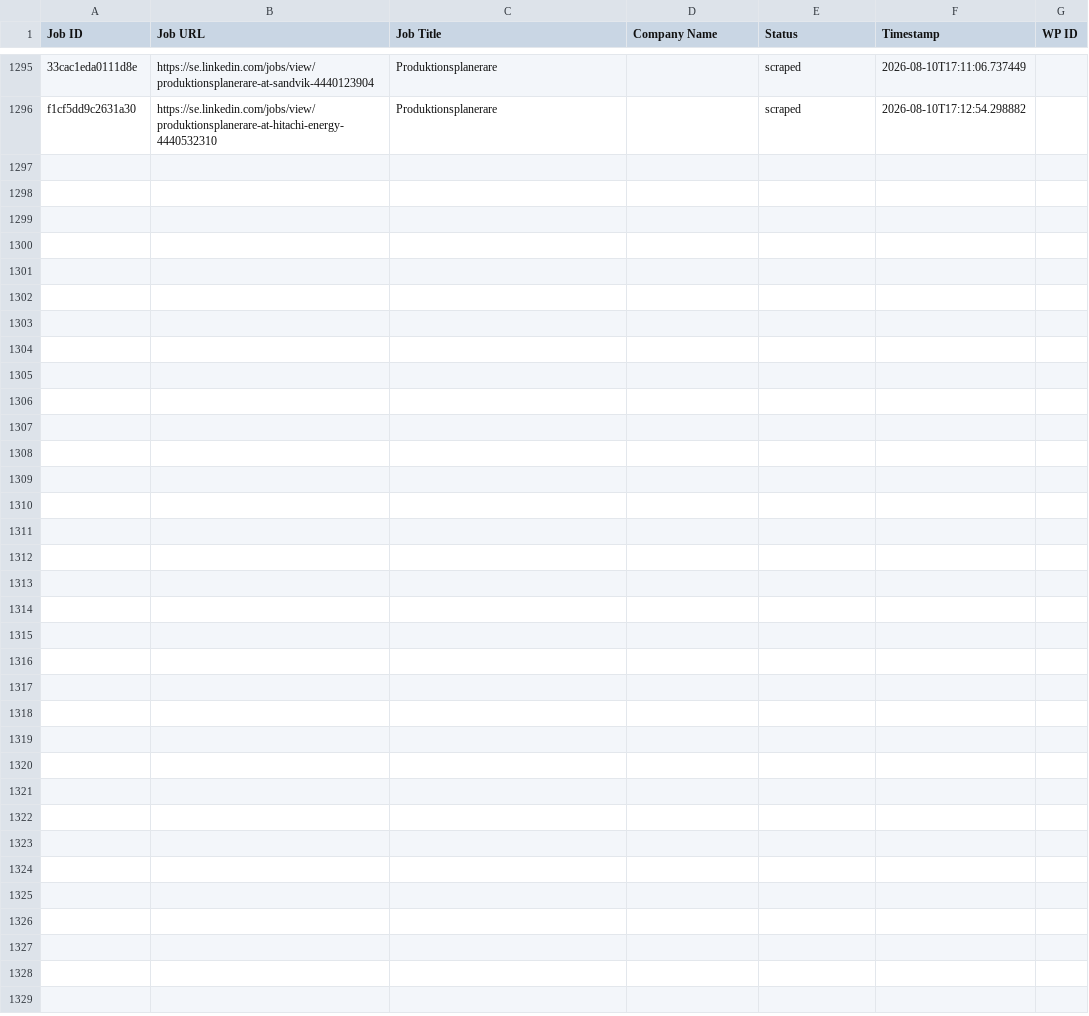
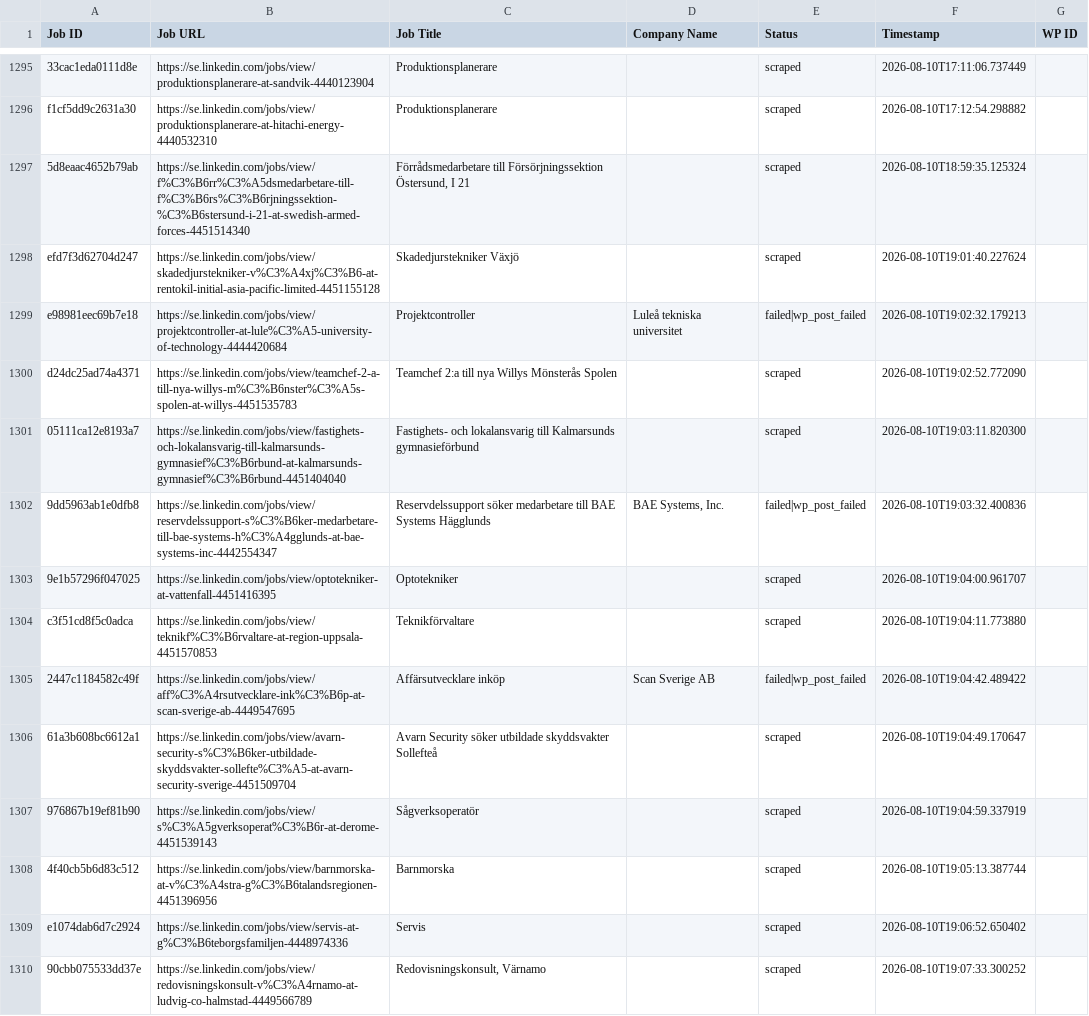
Before and after one commit to innovationinc2000/se, a CSV file: processed_jobs.csv, drawn as a sheet; only a part is shown, gaps mark what is left out; the diff names each change by its address in the sheet, - before the commit and + after, or states it on an @@ line.

```diff
--- a/processed_jobs.csv
+++ b/processed_jobs.csv
+row 1297: 5d8eaac4652b79ab | https://se.linkedin.com/jobs/view/f%C3%B6rr%C3%A5dsmedarbetare-till-f%C3%B6rs%C3%B6rjningssektion-%C3%B6stersund-i-21-at-swedish-armed-forces-4451514340 | Förrådsmedarbetare till Försörjningssektion Östersund, I 21 |  | scraped | 2026-08-10T18:59:35.125324
+row 1298: efd7f3d62704d247 | https://se.linkedin.com/jobs/view/skadedjurstekniker-v%C3%A4xj%C3%B6-at-rentokil-initial-asia-pacific-limited-4451155128 | Skadedjurstekniker Växjö |  | scraped | 2026-08-10T19:01:40.227624
+row 1299: e98981eec69b7e18 | https://se.linkedin.com/jobs/view/projektcontroller-at-lule%C3%A5-university-of-technology-4444420684 | Projektcontroller | Luleå tekniska universitet | failed|wp_post_failed | 2026-08-10T19:02:32.179213
+row 1300: d24dc25ad74a4371 | https://se.linkedin.com/jobs/view/teamchef-2-a-till-nya-willys-m%C3%B6nster%C3%A5s-spolen-at-willys-4451535783 | Teamchef 2:a till nya Willys Mönsterås Spolen |  | scraped | 2026-08-10T19:02:52.772090
+row 1301: 05111ca12e8193a7 | https://se.linkedin.com/jobs/view/fastighets-och-lokalansvarig-till-kalmarsunds-gymnasief%C3%B6rbund-at-kalmarsunds-gymnasief%C3%B6rbund-4451404040 | Fastighets- och lokalansvarig till Kalmarsunds gymnasieförbund |  | scraped | 2026-08-10T19:03:11.820300
+row 1302: 9dd5963ab1e0dfb8 | https://se.linkedin.com/jobs/view/reservdelssupport-s%C3%B6ker-medarbetare-till-bae-systems-h%C3%A4gglunds-at-bae-systems-inc-4442554347 | Reservdelssupport söker medarbetare till BAE Systems Hägglunds | BAE Systems, Inc. | failed|wp_post_failed | 2026-08-10T19:03:32.400836
+row 1303: 9e1b57296f047025 | https://se.linkedin.com/jobs/view/optotekniker-at-vattenfall-4451416395 | Optotekniker |  | scraped | 2026-08-10T19:04:00.961707
+row 1304: c3f51cd8f5c0adca | https://se.linkedin.com/jobs/view/teknikf%C3%B6rvaltare-at-region-uppsala-4451570853 | Teknikförvaltare |  | scraped | 2026-08-10T19:04:11.773880
+row 1305: 2447c1184582c49f | https://se.linkedin.com/jobs/view/aff%C3%A4rsutvecklare-ink%C3%B6p-at-scan-sverige-ab-4449547695 | Affärsutvecklare inköp | Scan Sverige AB | failed|wp_post_failed | 2026-08-10T19:04:42.489422
+row 1306: 61a3b608bc6612a1 | https://se.linkedin.com/jobs/view/avarn-security-s%C3%B6ker-utbildade-skyddsvakter-sollefte%C3%A5-at-avarn-security-sverige-4451509704 | Avarn Security söker utbildade skyddsvakter Sollefteå |  | scraped | 2026-08-10T19:04:49.170647
+row 1307: 976867b19ef81b90 | https://se.linkedin.com/jobs/view/s%C3%A5gverksoperat%C3%B6r-at-derome-4451539143 | Sågverksoperatör |  | scraped | 2026-08-10T19:04:59.337919
+row 1308: 4f40cb5b6d83c512 | https://se.linkedin.com/jobs/view/barnmorska-at-v%C3%A4stra-g%C3%B6talandsregionen-4451396956 | Barnmorska |  | scraped | 2026-08-10T19:05:13.387744
+row 1309: e1074dab6d7c2924 | https://se.linkedin.com/jobs/view/servis-at-g%C3%B6teborgsfamiljen-4448974336 | Servis |  | scraped | 2026-08-10T19:06:52.650402
+row 1310: 90cbb075533dd37e | https://se.linkedin.com/jobs/view/redovisningskonsult-v%C3%A4rnamo-at-ludvig-co-halmstad-4449566789 | Redovisningskonsult, Värnamo |  | scraped | 2026-08-10T19:07:33.300252
```
